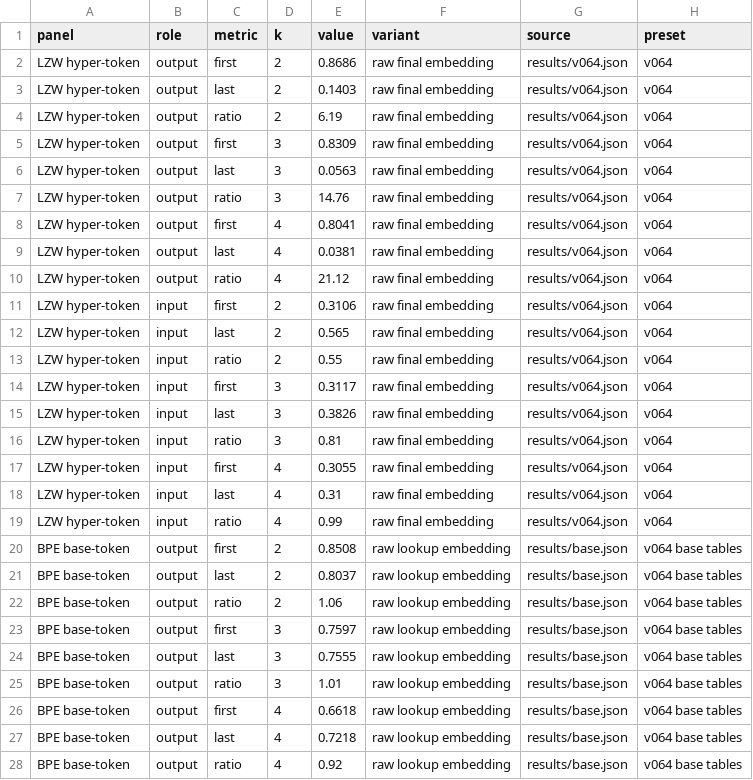
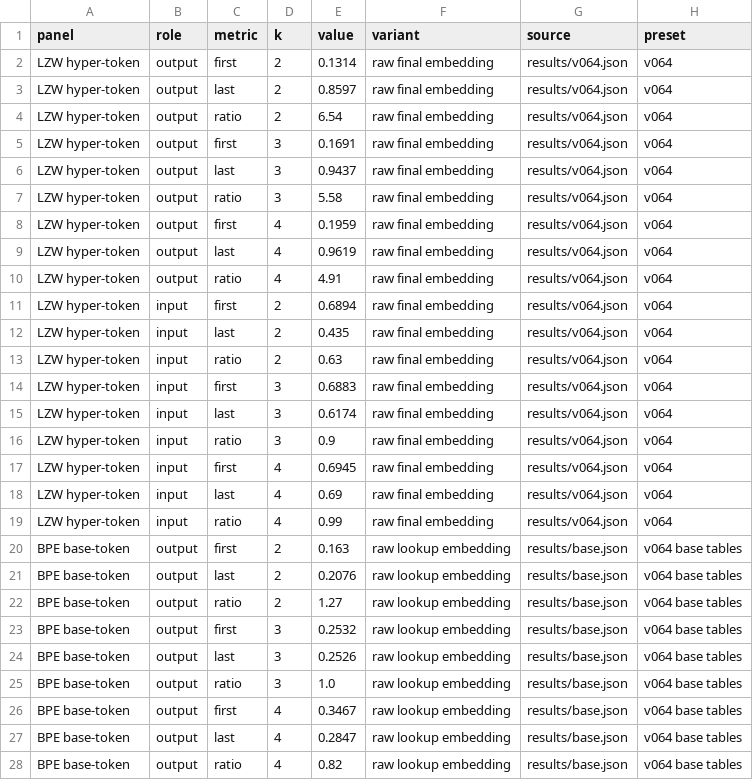
Before and after one commit to mxx28/zip2zip-plus-plus-hyperenc-probe, a CSV file: figure_data/figure1_substitution.csv, drawn as a sheet; only a part is shown; the diff covers the shown part only.

```diff
--- a/figure_data/figure1_substitution.csv
+++ b/figure_data/figure1_substitution.csv
@@ -1,28 +1,28 @@
 panel,role,metric,k,value,variant,source,preset
-LZW hyper-token,output,first,2,0.8686,raw final embedding,results/v064.json,v064
-LZW hyper-token,output,last,2,0.1403,raw final embedding,results/v064.json,v064
-LZW hyper-token,output,ratio,2,6.19,raw final embedding,results/v064.json,v064
-LZW hyper-token,output,first,3,0.8309,raw final embedding,results/v064.json,v064
-LZW hyper-token,output,last,3,0.0563,raw final embedding,results/v064.json,v064
-LZW hyper-token,output,ratio,3,14.76,raw final embedding,results/v064.json,v064
-LZW hyper-token,output,first,4,0.8041,raw final embedding,results/v064.json,v064
-LZW hyper-token,output,last,4,0.0381,raw final embedding,results/v064.json,v064
-LZW hyper-token,output,ratio,4,21.12,raw final embedding,results/v064.json,v064
-LZW hyper-token,input,first,2,0.3106,raw final embedding,results/v064.json,v064
-LZW hyper-token,input,last,2,0.565,raw final embedding,results/v064.json,v064
-LZW hyper-token,input,ratio,2,0.55,raw final embedding,results/v064.json,v064
-LZW hyper-token,input,first,3,0.3117,raw final embedding,results/v064.json,v064
-LZW hyper-token,input,last,3,0.3826,raw final embedding,results/v064.json,v064
-LZW hyper-token,input,ratio,3,0.81,raw final embedding,results/v064.json,v064
-LZW hyper-token,input,first,4,0.3055,raw final embedding,results/v064.json,v064
-LZW hyper-token,input,last,4,0.31,raw final embedding,results/v064.json,v064
+LZW hyper-token,output,first,2,0.1314,raw final embedding,results/v064.json,v064
+LZW hyper-token,output,last,2,0.8597,raw final embedding,results/v064.json,v064
+LZW hyper-token,output,ratio,2,6.54,raw final embedding,results/v064.json,v064
+LZW hyper-token,output,first,3,0.1691,raw final embedding,results/v064.json,v064
+LZW hyper-token,output,last,3,0.9437,raw final embedding,results/v064.json,v064
+LZW hyper-token,output,ratio,3,5.58,raw final embedding,results/v064.json,v064
+LZW hyper-token,output,first,4,0.1959,raw final embedding,results/v064.json,v064
+LZW hyper-token,output,last,4,0.9619,raw final embedding,results/v064.json,v064
+LZW hyper-token,output,ratio,4,4.91,raw final embedding,results/v064.json,v064
+LZW hyper-token,input,first,2,0.6894,raw final embedding,results/v064.json,v064
+LZW hyper-token,input,last,2,0.435,raw final embedding,results/v064.json,v064
+LZW hyper-token,input,ratio,2,0.63,raw final embedding,results/v064.json,v064
+LZW hyper-token,input,first,3,0.6883,raw final embedding,results/v064.json,v064
+LZW hyper-token,input,last,3,0.6174,raw final embedding,results/v064.json,v064
+LZW hyper-token,input,ratio,3,0.9,raw final embedding,results/v064.json,v064
+LZW hyper-token,input,first,4,0.6945,raw final embedding,results/v064.json,v064
+LZW hyper-token,input,last,4,0.69,raw final embedding,results/v064.json,v064
 LZW hyper-token,input,ratio,4,0.99,raw final embedding,results/v064.json,v064
-BPE base-token,output,first,2,0.8508,raw lookup embedding,results/base.json,v064 base tables
-BPE base-token,output,last,2,0.8037,raw lookup embedding,results/base.json,v064 base tables
-BPE base-token,output,ratio,2,1.06,raw lookup embedding,results/base.json,v064 base tables
-BPE base-token,output,first,3,0.7597,raw lookup embedding,results/base.json,v064 base tables
-BPE base-token,output,last,3,0.7555,raw lookup embedding,results/base.json,v064 base tables
-BPE base-token,output,ratio,3,1.01,raw lookup embedding,results/base.json,v064 base tables
-BPE base-token,output,first,4,0.6618,raw lookup embedding,results/base.json,v064 base tables
-BPE base-token,output,last,4,0.7218,raw lookup embedding,results/base.json,v064 base tables
-BPE base-token,output,ratio,4,0.92,raw lookup embedding,results/base.json,v064 base tables
+BPE base-token,output,first,2,0.163,raw lookup embedding,results/base.json,v064 base tables
+BPE base-token,output,last,2,0.2076,raw lookup embedding,results/base.json,v064 base tables
+BPE base-token,output,ratio,2,1.27,raw lookup embedding,results/base.json,v064 base tables
+BPE base-token,output,first,3,0.2532,raw lookup embedding,results/base.json,v064 base tables
+BPE base-token,output,last,3,0.2526,raw lookup embedding,results/base.json,v064 base tables
+BPE base-token,output,ratio,3,1.0,raw lookup embedding,results/base.json,v064 base tables
+BPE base-token,output,first,4,0.3467,raw lookup embedding,results/base.json,v064 base tables
+BPE base-token,output,last,4,0.2847,raw lookup embedding,results/base.json,v064 base tables
+BPE base-token,output,ratio,4,0.82,raw lookup embedding,results/base.json,v064 base tables
```
Also changed, not shown: 9 edited cells elsewhere in this file, 24 other files.
